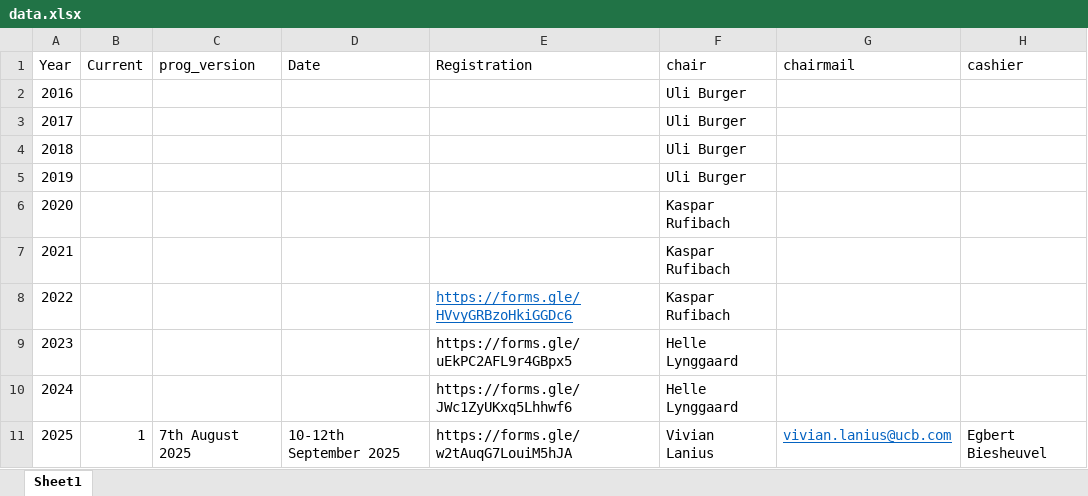
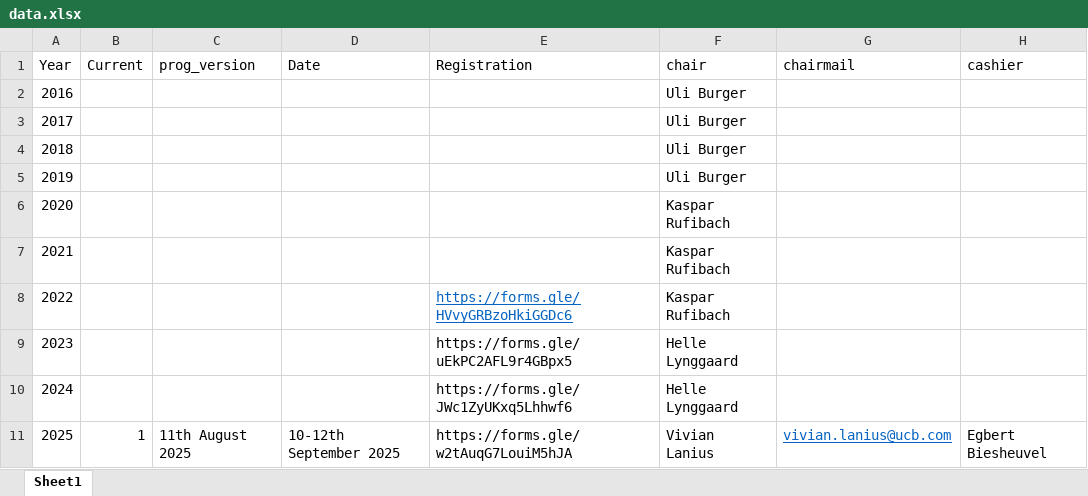
Before and after one commit to efspieurope/workshop, an Excel workbook: data/data.xlsx, sheet Sheet1, drawn as a sheet; only a part is shown; values as stored, in another font and other column widths than the file's, no borders; the diff names each change by its address in the sheet, - before the commit and + after, or states it on an @@ line.

```diff
--- a/data/data.xlsx (sheet Sheet1)
+++ b/data/data.xlsx (sheet Sheet1)
-C11 (prog_version): 7th August 2025
+C11 (prog_version): 11th August 2025
```
Also changed, not shown: 10 other files.
